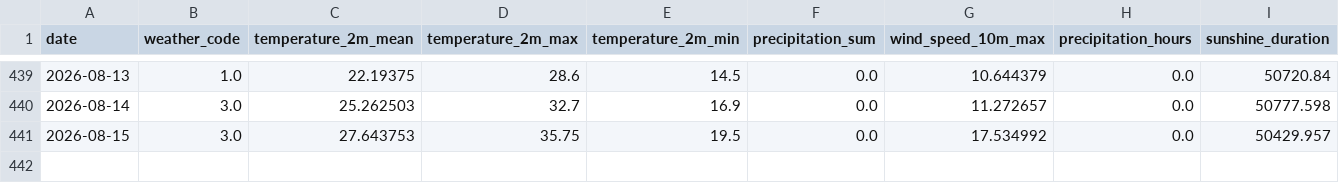
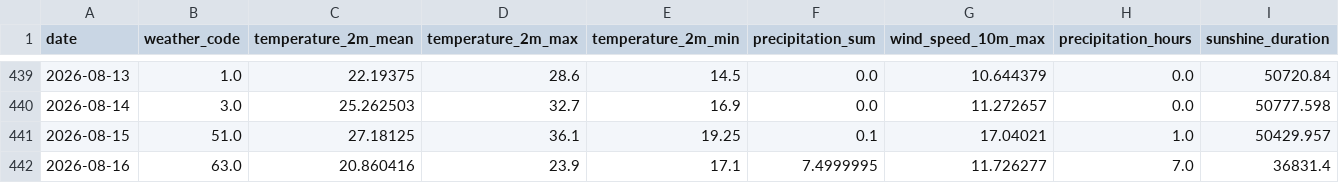
Before and after one commit to fischer-jonas/bbq-tableau, a CSV file: bochum_weather.csv, drawn as a sheet; only a part is shown, gaps mark what is left out.

Commit message:
Daily weather update

```diff
--- a/bochum_weather.csv
+++ b/bochum_weather.csv
@@ -440,2 +440,3 @@ date,weather_code,temperature_2m_mean,temperature_2m_max,temperature_2m_min,prec
 2026-08-14,3.0,25.262503,32.7,16.9,0.0,11.272657,0.0,50777.598
-2026-08-15,3.0,27.643753,35.75,19.5,0.0,17.534992,0.0,50429.957
+2026-08-15,51.0,27.18125,36.1,19.25,0.1,17.04021,1.0,50429.957
+2026-08-16,63.0,20.860416,23.9,17.1,7.4999995,11.726277,7.0,36831.4
```
Also changed, not shown: glfi.csv.
